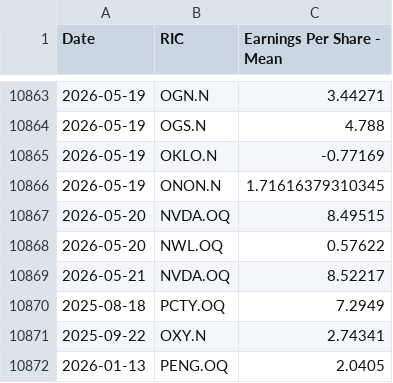
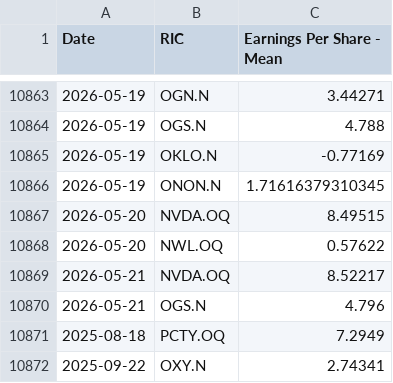
Before and after one commit to Sissiy2018/Trading-code, a CSV file: Hist_data_Russel3000/Daily_new_data/lseg_EPSestimate_data_now_to_20260324_ADVfiltered.csv, drawn as a sheet; only a part is shown, gaps mark what is left out; the shorter side is filled out with more unchanged rows; the diff names each change by its address in the sheet, - before the commit and + after, or states it on an @@ line.

```diff
--- a/Hist_data_Russel3000/Daily_new_data/lseg_EPSestimate_data_now_to_20260324_ADVfiltered.csv
+++ b/Hist_data_Russel3000/Daily_new_data/lseg_EPSestimate_data_now_to_20260324_ADVfiltered.csv
+row 10870: 2026-05-21 | OGS.N | 4.796
```
Also changed, not shown: Hist_data_Russel3000/Daily_new_data/lseg_multi_data_now_to_20260324_ADVfiltered.csv, 1 other file.
